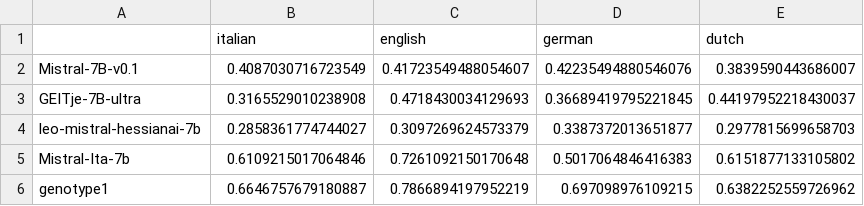
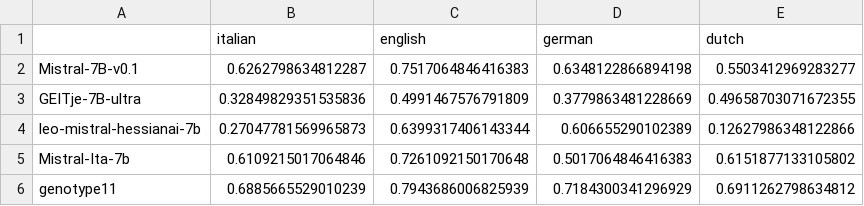
Before and after one commit to crisostomi/merge3-plots, a CSV file: notebooks/data/arc_multilingual_accuracies.csv, drawn as a sheet.

```diff
--- a/notebooks/data/arc_multilingual_accuracies.csv
+++ b/notebooks/data/arc_multilingual_accuracies.csv
@@ -1,6 +1,6 @@
 ,italian,english,german,dutch
-Mistral-7B-v0.1,0.4087030716723549,0.41723549488054607,0.42235494880546076,0.3839590443686007
-GEITje-7B-ultra,0.3165529010238908,0.4718430034129693,0.36689419795221845,0.44197952218430037
-leo-mistral-hessianai-7b,0.2858361774744027,0.3097269624573379,0.3387372013651877,0.2977815699658703
+Mistral-7B-v0.1,0.6262798634812287,0.7517064846416383,0.6348122866894198,0.5503412969283277
+GEITje-7B-ultra,0.32849829351535836,0.4991467576791809,0.3779863481228669,0.49658703071672355
+leo-mistral-hessianai-7b,0.27047781569965873,0.6399317406143344,0.606655290102389,0.12627986348122866
 Mistral-Ita-7b,0.6109215017064846,0.7261092150170648,0.5017064846416383,0.6151877133105802
-genotype1,0.6646757679180887,0.7866894197952219,0.697098976109215,0.6382252559726962
+genotype11,0.6885665529010239,0.7943686006825939,0.7184300341296929,0.6911262798634812
```
Also changed, not shown: notebooks/data/arc_genotype_accuracies.csv, 2 other files.
